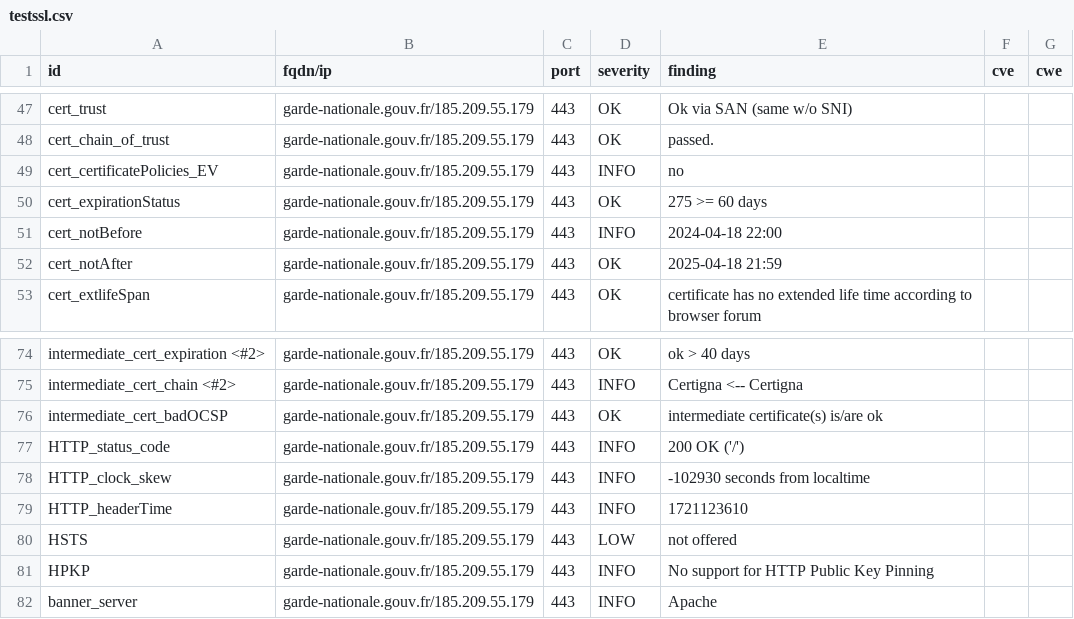
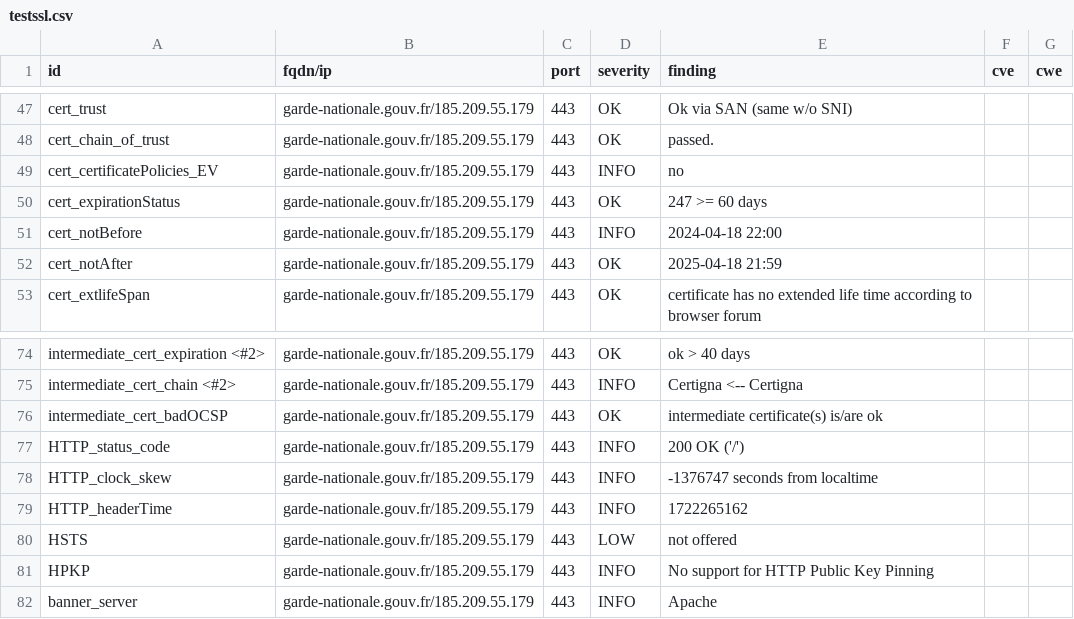
Before and after one commit to GKO-org/dashlordPrd5, a CSV file: results/aHR0cHM6Ly9nYXJkZS1uYXRpb25hbGUuZ291di5mcg==/testssl.csv, drawn as a sheet; only a part is shown, gaps mark what is left out.

```diff
--- a/results/aHR0cHM6Ly9nYXJkZS1uYXRpb25hbGUuZ291di5mcg==/testssl.csv
+++ b/results/aHR0cHM6Ly9nYXJkZS1uYXRpb25hbGUuZ291di5mcg==/testssl.csv
@@ -49,3 +49,3 @@
 "cert_certificatePolicies_EV","garde-nationale.gouv.fr/185.209.55.179","443","INFO","no","",""
-"cert_expirationStatus","garde-nationale.gouv.fr/185.209.55.179","443","OK","275 >= 60 days","",""
+"cert_expirationStatus","garde-nationale.gouv.fr/185.209.55.179","443","OK","247 >= 60 days","",""
 "cert_notBefore","garde-nationale.gouv.fr/185.209.55.179","443","INFO","2024-04-18 22:00","",""
@@ -77,4 +77,4 @@
 "HTTP_status_code","garde-nationale.gouv.fr/185.209.55.179","443","INFO","200 OK ('/')","",""
-"HTTP_clock_skew","garde-nationale.gouv.fr/185.209.55.179","443","INFO","-102930 seconds from localtime","",""
-"HTTP_headerTime","garde-nationale.gouv.fr/185.209.55.179","443","INFO","1721123610","",""
+"HTTP_clock_skew","garde-nationale.gouv.fr/185.209.55.179","443","INFO","-1376747 seconds from localtime","",""
+"HTTP_headerTime","garde-nationale.gouv.fr/185.209.55.179","443","INFO","1722265162","",""
 "HSTS","garde-nationale.gouv.fr/185.209.55.179","443","LOW","not offered","",""
```
Also changed, not shown: 9 other files.
